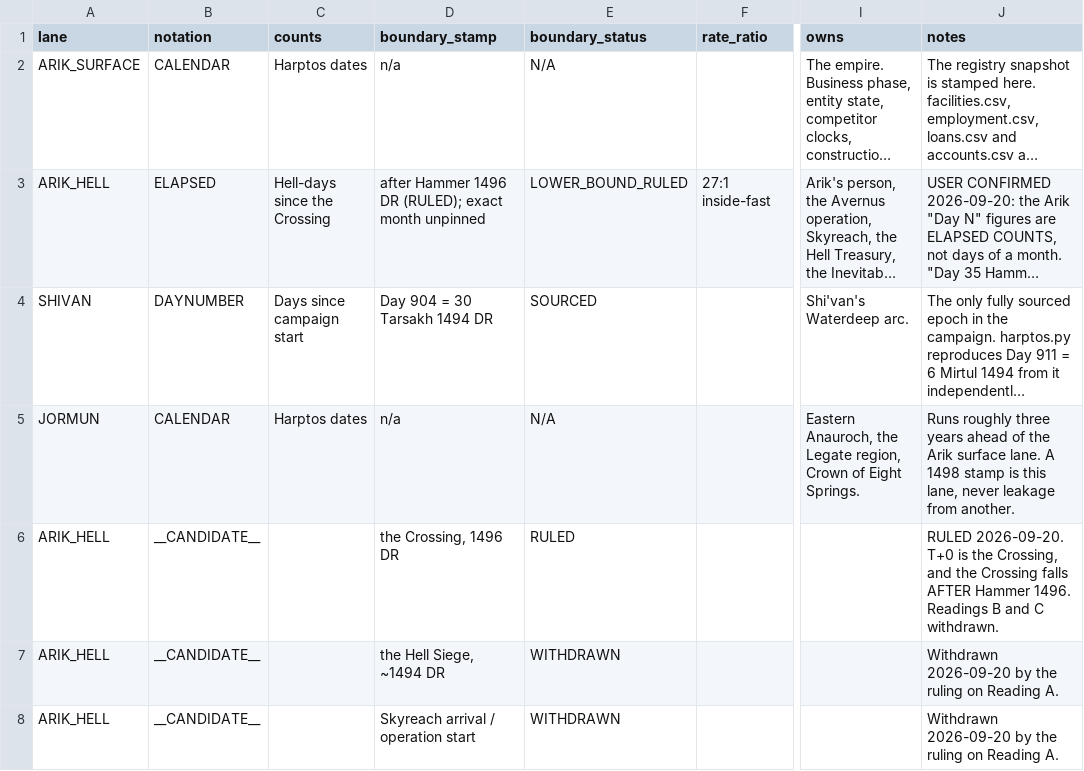
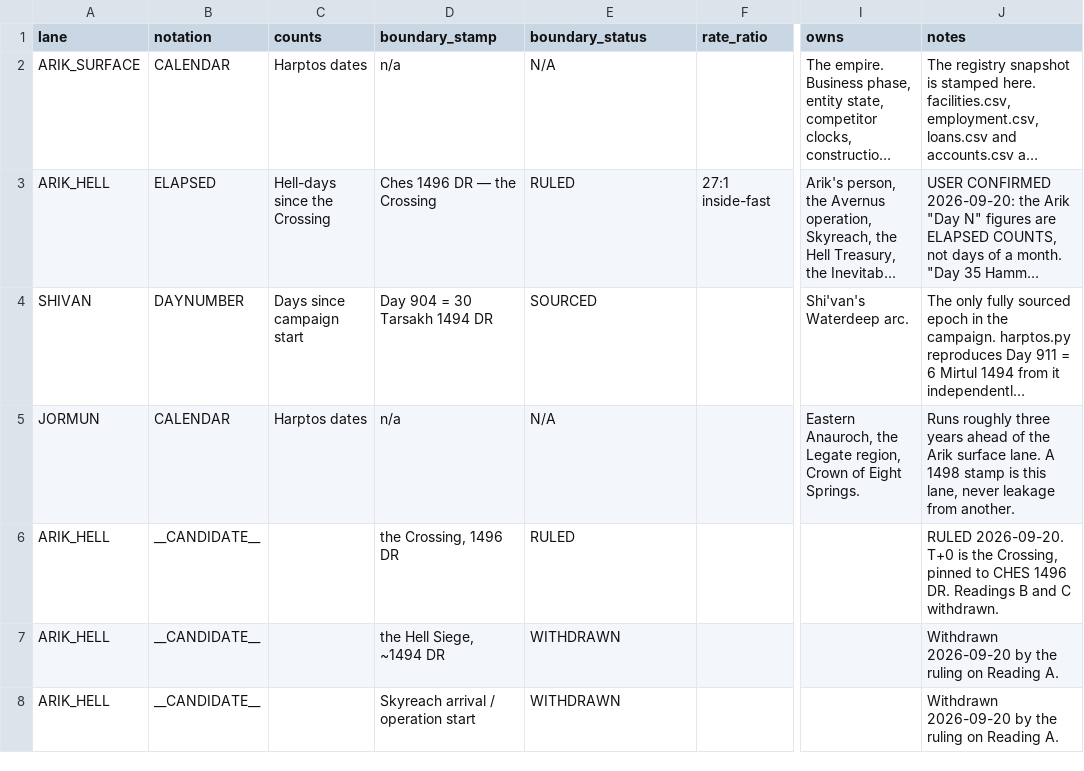
Before and after one commit to CFhacky/baen-economy-engine, a CSV file: data/canonical/lane_epochs.csv, drawn as a sheet; only a part is shown, gaps mark what is left out; long unchanged cells end in …; the diff names each change by its address in the sheet, - before the commit and + after, or states it on an @@ line.

```diff
--- a/data/canonical/lane_epochs.csv
+++ b/data/canonical/lane_epochs.csv
-D3 (boundary_stamp): after Hammer 1496 DR (RULED); exact month unpinned
+D3 (boundary_stamp): Ches 1496 DR — the Crossing
-E3 (boundary_status): LOWER_BOUND_RULED
+E3 (boundary_status): RULED
-J6 (notes): …the Crossing, and the Crossing falls AFTER Hammer 1496. Readings B…
+J6 (notes): …the Crossing, pinned to CHES 1496 DR. Readings B…
```
Also changed, not shown: data/canonical/canon_rulings.csv, data/canonical/corrections.csv, 2 other files.
